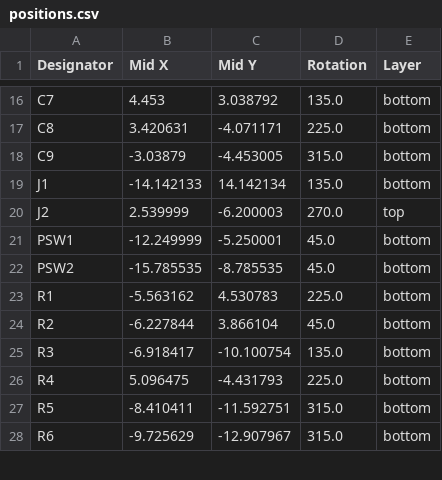
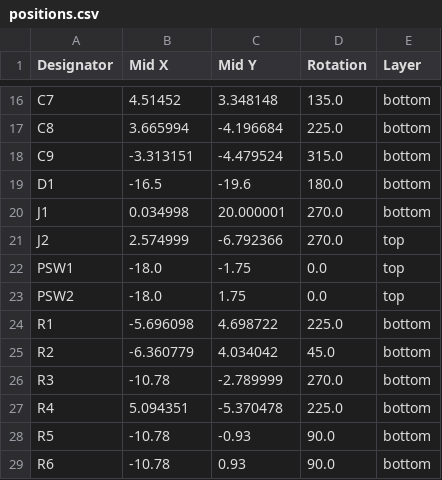
Before and after one commit to shoonie-desu/zensai_pcb, a CSV file: template/i8/production/positions.csv, drawn as a sheet; only a part is shown, gaps mark what is left out; addresses are those after the commit; the diff covers the shown part only; the diff names each change by its address in the sheet, - before the commit and + after, or states it on an @@ line.

```diff
--- a/template/i8/production/positions.csv
+++ b/template/i8/production/positions.csv
-B16 (Mid X): 4.453
+B16 (Mid X): 4.51452
-C16 (Mid Y): 3.038792
+C16 (Mid Y): 3.348148
-B17 (Mid X): 3.420631
+B17 (Mid X): 3.665994
-C17 (Mid Y): -4.071171
+C17 (Mid Y): -4.196684
-B18 (Mid X): -3.03879
+B18 (Mid X): -3.313151
-C18 (Mid Y): -4.453005
+C18 (Mid Y): -4.479524
+row 19: D1 | -16.5 | -19.6 | 180.0 | bottom
-B20 (Mid X): -14.142133
+B20 (Mid X): 0.034998
-C20 (Mid Y): 14.142134
+C20 (Mid Y): 20.000001
-D20 (Rotation): 135.0
+D20 (Rotation): 270.0
-B21 (Mid X): 2.539999
+B21 (Mid X): 2.574999
-C21 (Mid Y): -6.200003
+C21 (Mid Y): -6.792366
-B22 (Mid X): -12.249999
+B22 (Mid X): -18.0
-C22 (Mid Y): -5.250001
+C22 (Mid Y): -1.75
-D22:D23 (Rotation): 45.0
+D22:D23 (Rotation): 0.0
-E22:E23 (Layer): bottom
+E22:E23 (Layer): top
-B23 (Mid X): -15.785535
+B23 (Mid X): -18.0
-C23 (Mid Y): -8.785535
+C23 (Mid Y): 1.75
-B24 (Mid X): -5.563162
+B24 (Mid X): -5.696098
-C24 (Mid Y): 4.530783
+C24 (Mid Y): 4.698722
-B25 (Mid X): -6.227844
+B25 (Mid X): -6.360779
-C25 (Mid Y): 3.866104
+C25 (Mid Y): 4.034042
-B26 (Mid X): -6.918417
+B26 (Mid X): -10.78
-C26 (Mid Y): -10.100754
+C26 (Mid Y): -2.789999
-D26 (Rotation): 135.0
+D26 (Rotation): 270.0
-B27 (Mid X): 5.096475
+B27 (Mid X): 5.094351
-C27 (Mid Y): -4.431793
+C27 (Mid Y): -5.370478
-B28 (Mid X): -8.410411
+B28 (Mid X): -10.78
-C28 (Mid Y): -11.592751
+C28 (Mid Y): -0.93
-D28:D29 (Rotation): 315.0
+D28:D29 (Rotation): 90.0
-B29 (Mid X): -9.725629
+B29 (Mid X): -10.78
-C29 (Mid Y): -12.907967
+C29 (Mid Y): 0.93
```
Also changed, not shown: 1 added row and 43 edited cells elsewhere in this file, template/i8/production/bom.csv, 30 other files.
